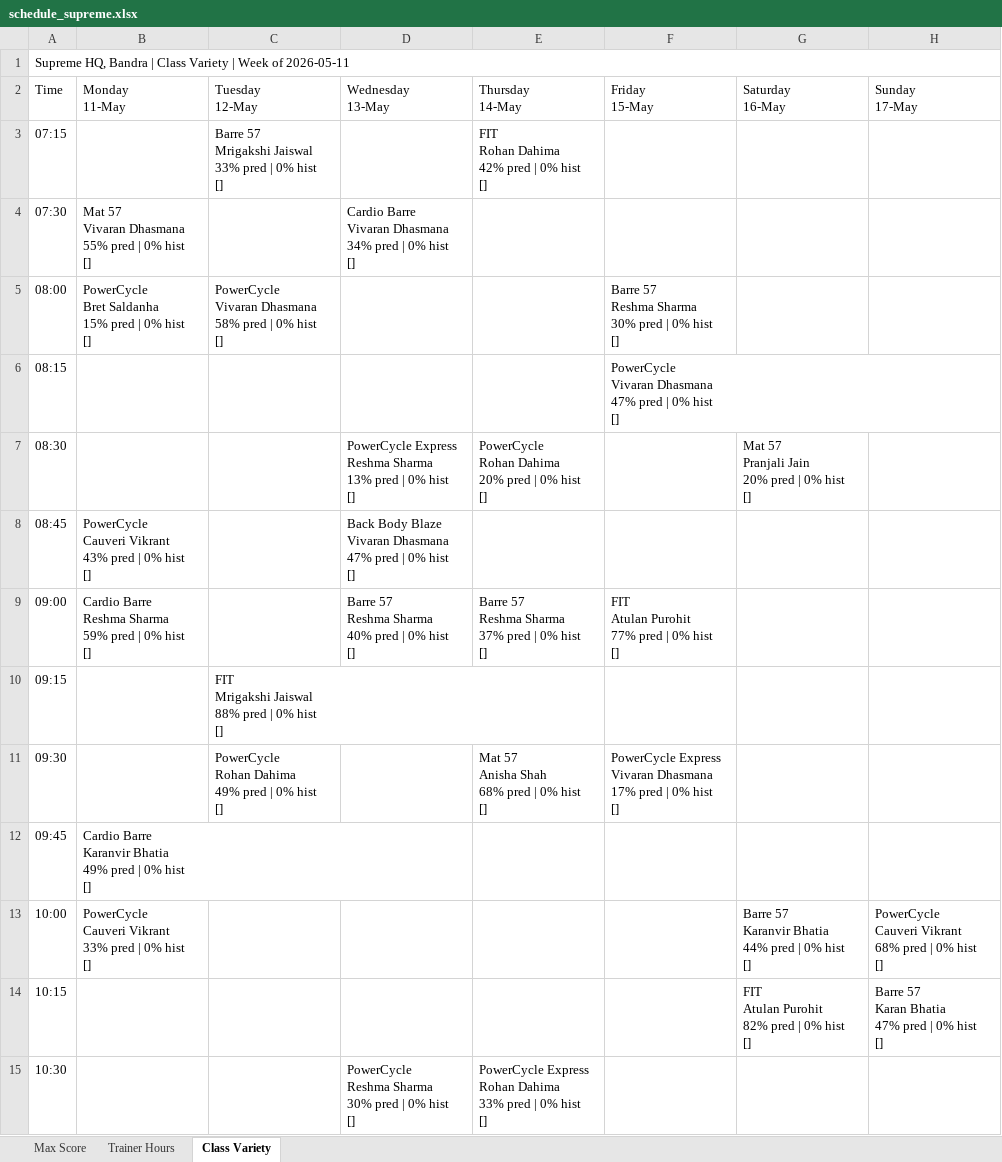
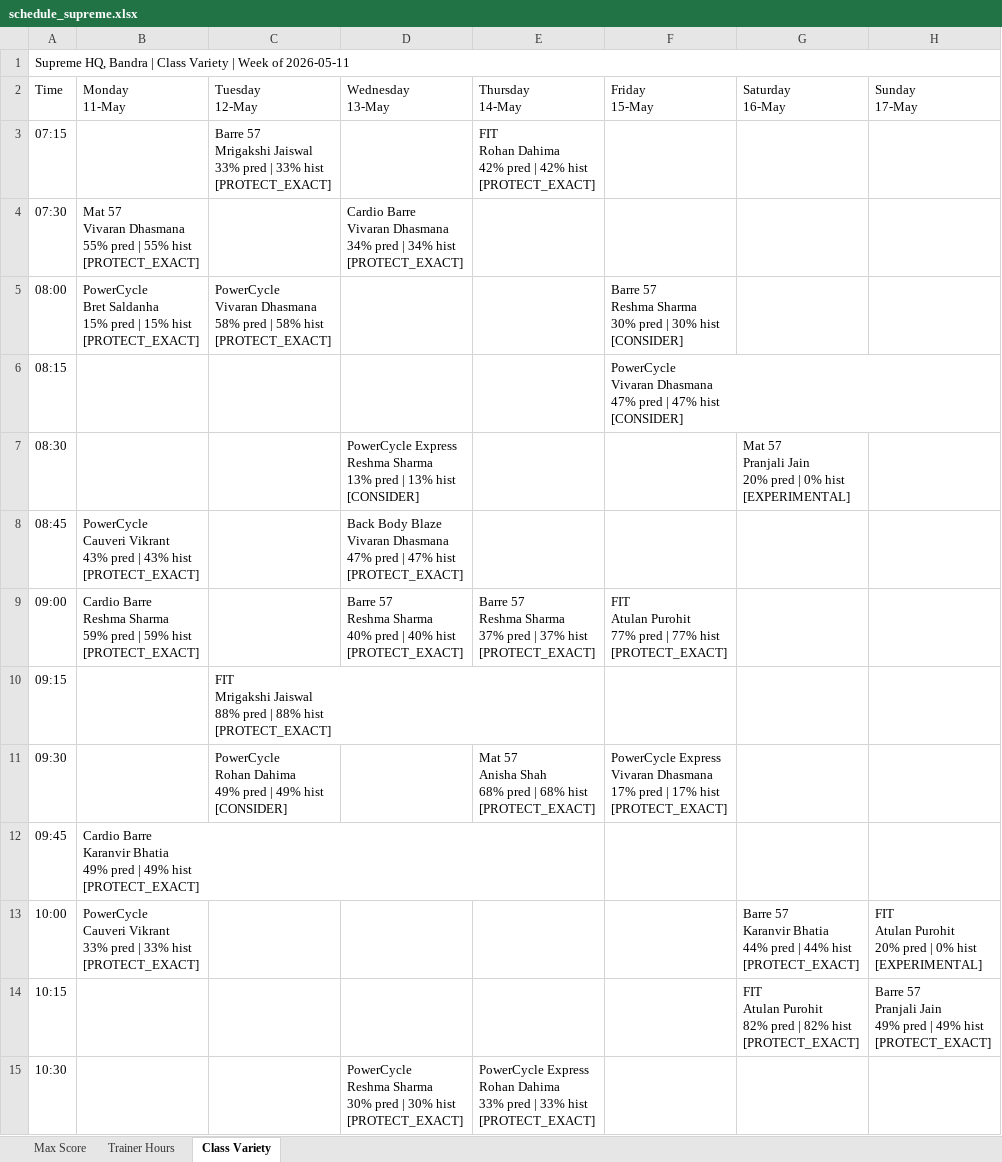
Before and after one commit to Jimmeey23/schedulling-assistant, an Excel workbook: outputs/schedule_supreme.xlsx, sheet Class Variety, drawn as a sheet; only a part is shown; values as stored, in another font and other column widths than the file's, no cell formats; ↵ is a line break in a cell; the diff covers the shown part only; the diff names each change by its address in the sheet, - before the commit and + after, or states it on an @@ line.

```diff
--- a/outputs/schedule_supreme.xlsx (sheet Class Variety)
+++ b/outputs/schedule_supreme.xlsx (sheet Class Variety)
-C3 (Tuesday 12-May): …pred | 0% hist ↵ []
+C3 (Tuesday 12-May): …pred | 33% hist ↵ [PROTECT_EXACT]
-E3 (Thursday 14-May): FIT ↵ Rohan Dahima ↵ 42% pred | 0% hist ↵ []
+E3 (Thursday 14-May): FIT ↵ Rohan Dahima ↵ 42% pred | 42% hist ↵ [PROTECT_EXACT]
-B4 (Monday 11-May): …pred | 0% hist ↵ []
+B4 (Monday 11-May): …pred | 55% hist ↵ [PROTECT_EXACT]
-D4 (Wednesday 13-May): …pred | 0% hist ↵ []
+D4 (Wednesday 13-May): …pred | 34% hist ↵ [PROTECT_EXACT]
-B5 (Monday 11-May): …pred | 0% hist ↵ []
+B5 (Monday 11-May): …pred | 15% hist ↵ [PROTECT_EXACT]
-C5 (Tuesday 12-May): …pred | 0% hist ↵ []
+C5 (Tuesday 12-May): …pred | 58% hist ↵ [PROTECT_EXACT]
-F5 (Friday 15-May): …pred | 0% hist ↵ []
+F5 (Friday 15-May): …pred | 30% hist ↵ [CONSIDER]
-F6 (Friday 15-May): …pred | 0% hist ↵ []
+F6 (Friday 15-May): …pred | 47% hist ↵ [CONSIDER]
-D7 (Wednesday 13-May): …pred | 0% hist ↵ []
+D7 (Wednesday 13-May): …pred | 13% hist ↵ [CONSIDER]
-E7 (Thursday 14-May): PowerCycle ↵ Rohan Dahima ↵ 20% pred | 0% hist ↵ []
+E7 (Thursday 14-May): (empty)
-G7 (Saturday 16-May): …0% hist ↵ []
+G7 (Saturday 16-May): …0% hist ↵ [EXPERIMENTAL]
-B8 (Monday 11-May): …pred | 0% hist ↵ []
+B8 (Monday 11-May): …pred | 43% hist ↵ [PROTECT_EXACT]
-D8 (Wednesday 13-May): …pred | 0% hist ↵ []
+D8 (Wednesday 13-May): …pred | 47% hist ↵ [PROTECT_EXACT]
-B9 (Monday 11-May): …pred | 0% hist ↵ []
+B9 (Monday 11-May): …pred | 59% hist ↵ [PROTECT_EXACT]
-D9 (Wednesday 13-May): …pred | 0% hist ↵ []
+D9 (Wednesday 13-May): …pred | 40% hist ↵ [PROTECT_EXACT]
-E9 (Thursday 14-May): …pred | 0% hist ↵ []
+E9 (Thursday 14-May): …pred | 37% hist ↵ [PROTECT_EXACT]
-F9 (Friday 15-May): …pred | 0% hist ↵ []
+F9 (Friday 15-May): …pred | 77% hist ↵ [PROTECT_EXACT]
-C10 (Tuesday 12-May): …pred | 0% hist ↵ []
+C10 (Tuesday 12-May): …pred | 88% hist ↵ [PROTECT_EXACT]
-C11 (Tuesday 12-May): …pred | 0% hist ↵ []
+C11 (Tuesday 12-May): …pred | 49% hist ↵ [CONSIDER]
-E11 (Thursday 14-May): …pred | 0% hist ↵ []
+E11 (Thursday 14-May): …pred | 68% hist ↵ [PROTECT_EXACT]
-F11 (Friday 15-May): …pred | 0% hist ↵ []
+F11 (Friday 15-May): …pred | 17% hist ↵ [PROTECT_EXACT]
-B12 (Monday 11-May): …pred | 0% hist ↵ []
+B12 (Monday 11-May): …pred | 49% hist ↵ [PROTECT_EXACT]
-B13 (Monday 11-May): …pred | 0% hist ↵ []
+B13 (Monday 11-May): …pred | 33% hist ↵ [PROTECT_EXACT]
-G13 (Saturday 16-May): …pred | 0% hist ↵ []
+G13 (Saturday 16-May): …pred | 44% hist ↵ [PROTECT_EXACT]
-H13 (Sunday 17-May): PowerCycle ↵ Cauveri Vikrant ↵ 68% pred | 0% hist ↵ []
+H13 (Sunday 17-May): FIT ↵ Atulan Purohit ↵ 20% pred | 0% hist ↵ [EXPERIMENTAL]
-G14 (Saturday 16-May): …pred | 0% hist ↵ []
+G14 (Saturday 16-May): …pred | 82% hist ↵ [PROTECT_EXACT]
-H14 (Sunday 17-May): Barre 57 ↵ Karan Bhatia ↵ 47% pred | 0% hist ↵ []
+H14 (Sunday 17-May): Barre 57 ↵ Pranjali Jain ↵ 49% pred | 49% hist ↵ [PROTECT_EXACT]
-D15 (Wednesday 13-May): …pred | 0% hist ↵ []
+D15 (Wednesday 13-May): …pred | 30% hist ↵ [PROTECT_EXACT]
-E15 (Thursday 14-May): …pred | 0% hist ↵ []
+E15 (Thursday 14-May): …pred | 33% hist ↵ [PROTECT_EXACT]
```
Also changed, not shown: 38 edited cells elsewhere in this sheet, sheet Max Score, sheet Trainer Hours, cell formats, outputs/schedule_copper_cloves.xlsx, outputs/schedule_courtside.xlsx, 27 other files.
